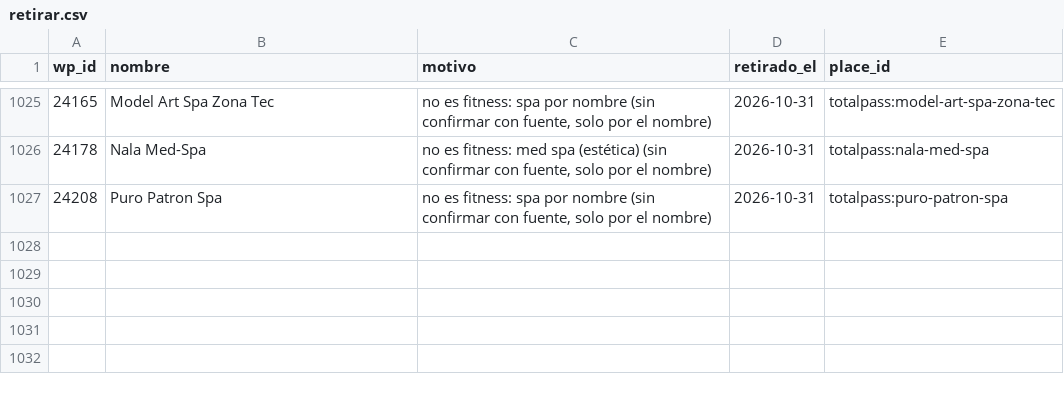
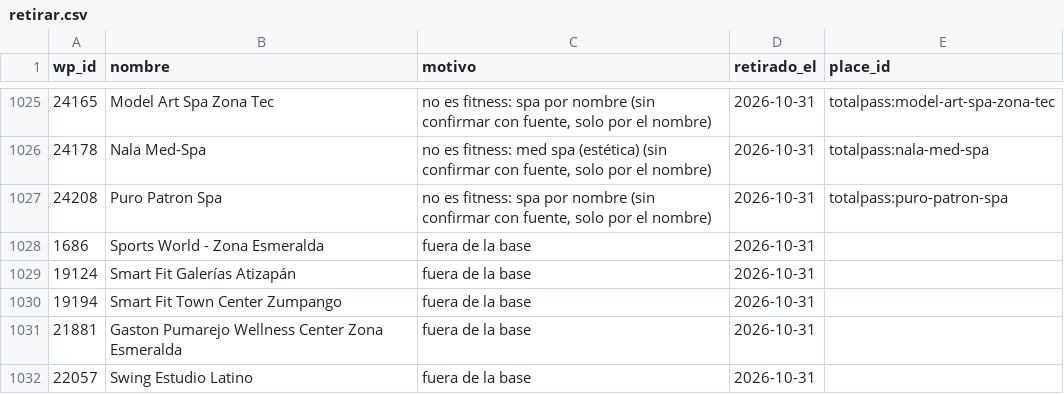
Before and after one commit to moikirsch/gyms52-d, a CSV file: data/retirar.csv, drawn as a sheet; only a part is shown, gaps mark what is left out.

```diff
--- a/data/retirar.csv
+++ b/data/retirar.csv
@@ -1027 +1027,6 @@ wp_id,nombre,motivo,retirado_el,place_id
 24208,Puro Patron Spa,"no es fitness: spa por nombre (sin confirmar con fuente, solo por el nombre)",2026-10-31,totalpass:puro-patron-spa
+1686,Sports World - Zona Esmeralda,fuera de la base,2026-10-31,
+19124,Smart Fit Galerías Atizapán,fuera de la base,2026-10-31,
+19194,Smart Fit Town Center Zumpango,fuera de la base,2026-10-31,
+21881,Gaston Pumarejo Wellness Center Zona Esmeralda,fuera de la base,2026-10-31,
+22057,Swing Estudio Latino,fuera de la base,2026-10-31,
```
Also changed, not shown: data/denue/sin_pareja.csv, 16 other files.
